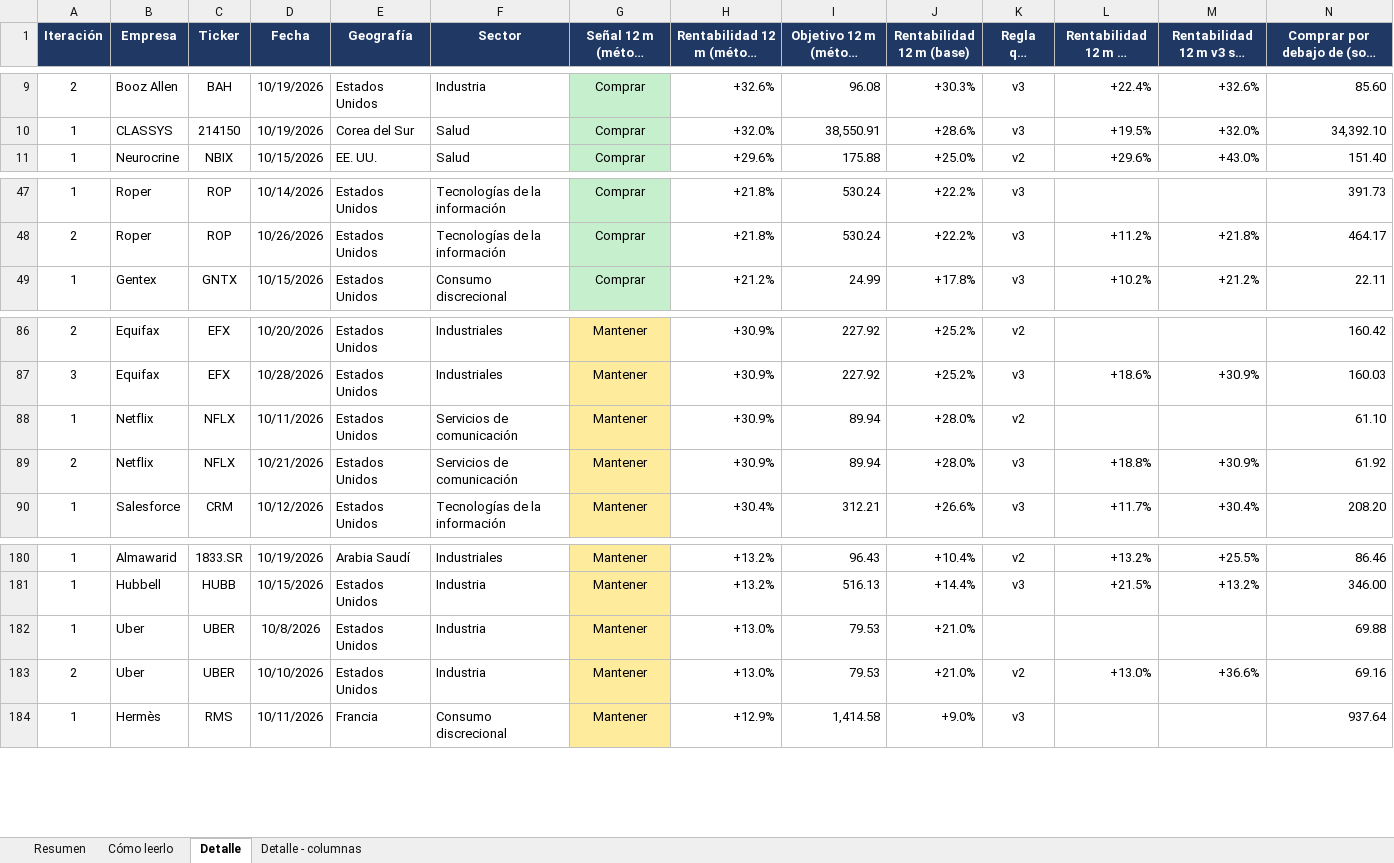
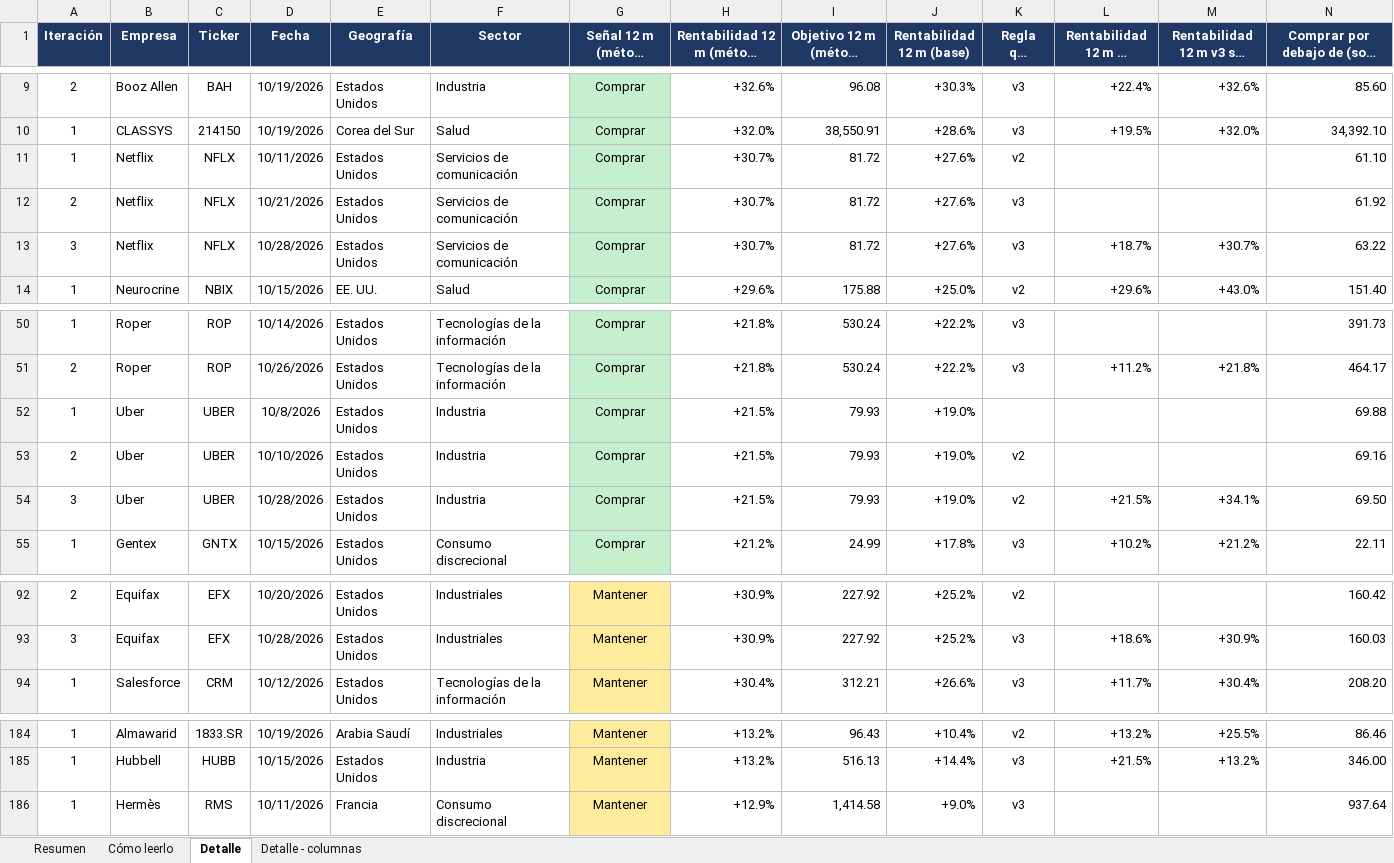
Before and after one commit to HotisS/analisis-inversion, an Excel workbook: seguimiento.xlsx, sheet Detalle, drawn as a sheet; only a part is shown, gaps mark what is left out; long unchanged cells end in …; values as stored, in another font and other column widths than the file's, no borders; removed rows and columns are numbered as before the commit, all else as after; rows hold the shown columns only; the diff names each change by its address in the sheet, - before the commit and + after, or states it on an @@ line.

```diff
--- a/seguimiento.xlsx (sheet Detalle)
+++ b/seguimiento.xlsx (sheet Detalle)
+row 11: 1 | Netflix | NFLX | 10/11/2026 | Estados Unidos | Servicios de comunicación | Comprar | +30.7% | 81.72 | +27.6% | v2 |  |  | 61.10
+row 12: 2 | Netflix | NFLX | 10/21/2026 | Estados Unidos | Servicios de comunicación | Comprar | +30.7% | 81.72 | +27.6% | v3 |  |  | 61.92
+row 13: 3 | Netflix | NFLX | 10/28/2026 | Estados Unidos | Servicios de comunicación | Comprar | +30.7% | 81.72 | +27.6% | v3 | +18.7% | +30.7% | 63.22
+row 52: 1 | Uber | UBER | 10/8/2026 | Estados Unidos | Industria | Comprar | +21.5% | 79.93 | +19.0% |  |  |  | 69.88
+row 53: 2 | Uber | UBER | 10/10/2026 | Estados Unidos | Industria | Comprar | +21.5% | 79.93 | +19.0% | v2 |  |  | 69.16
+row 54: 3 | Uber | UBER | 10/28/2026 | Estados Unidos | Industria | Comprar | +21.5% | 79.93 | +19.0% | v2 | +21.5% | +34.1% | 69.50
-row 88: 1 | Netflix | NFLX | 10/11/2026 | Estados Unidos | Servicios de comunicación | Mantener | +30.9% | 89.94 | +28.0% | v2 |  |  | 61.10
-row 89: 2 | Netflix | NFLX | 10/21/2026 | Estados Unidos | Servicios de comunicación | Mantener | +30.9% | 89.94 | +28.0% | v3 | +18.8% | +30.9% | 61.92
-row 182: 1 | Uber | UBER | 10/8/2026 | Estados Unidos | Industria | Mantener | +13.0% | 79.53 | +21.0% |  |  |  | 69.88
-row 183: 2 | Uber | UBER | 10/10/2026 | Estados Unidos | Industria | Mantener | +13.0% | 79.53 | +21.0% | v2 | +13.0% | +36.6% | 69.16
```
Also changed, not shown: sheet Resumen, 44 other files.
